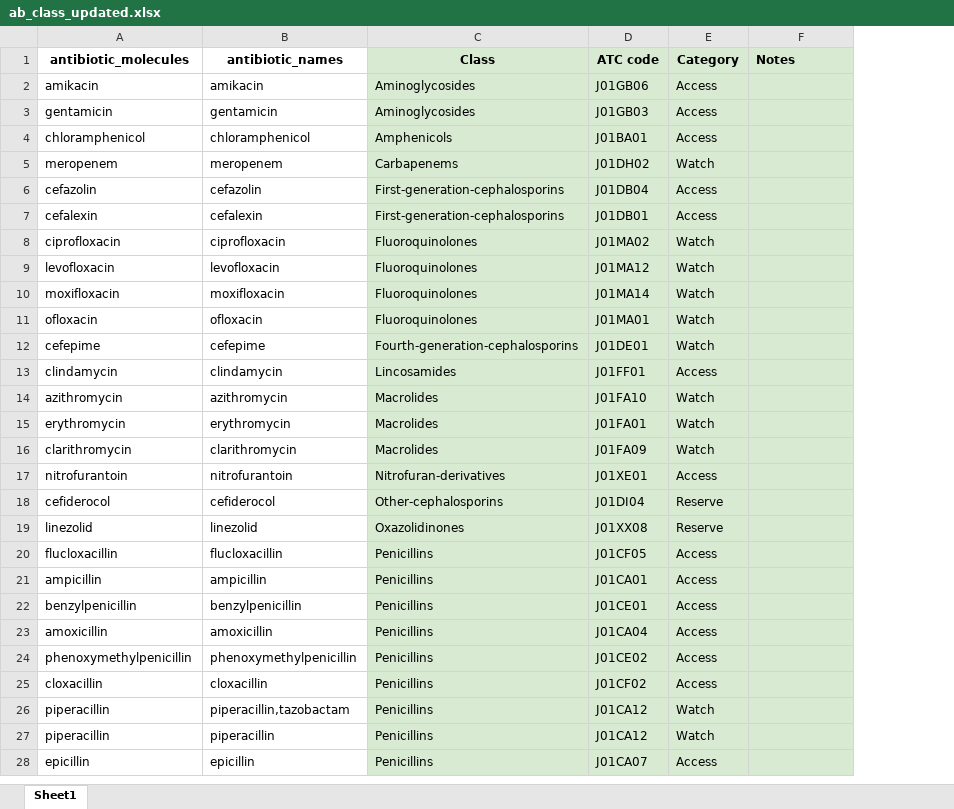
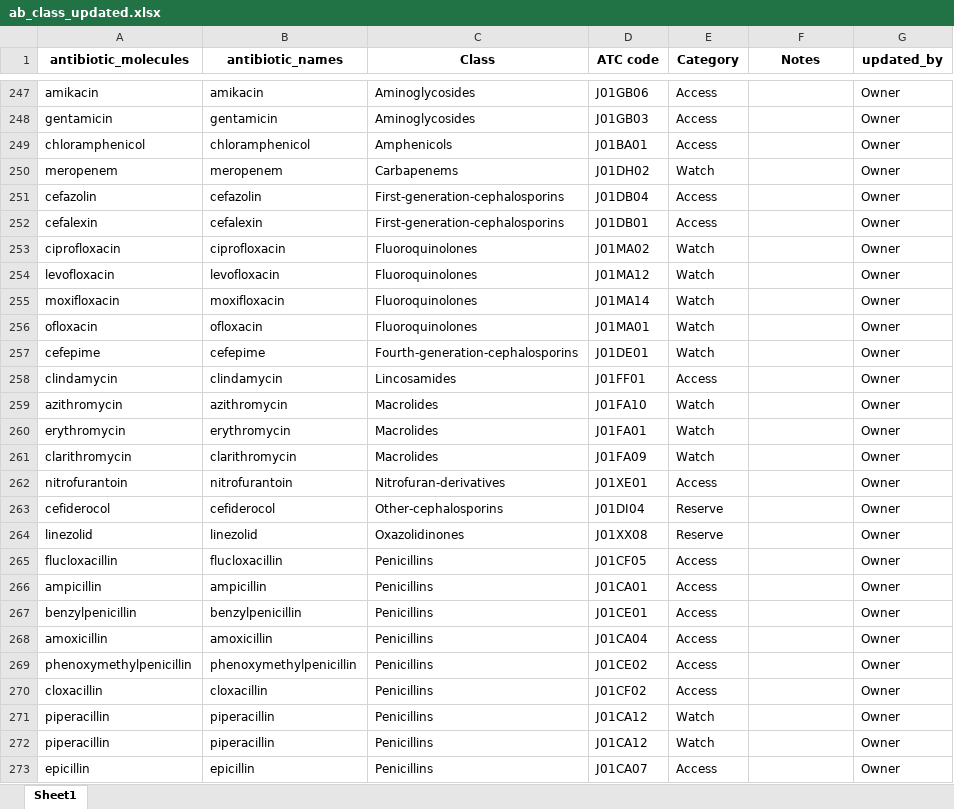
Before and after one commit to Zwelabo/AMR, an Excel workbook: amc_resources/ab_class_updated.xlsx, sheet Sheet1, drawn as a sheet; only a part is shown, gaps mark what is left out; values as stored, in another font and other column widths than the file's, no borders; addresses are those after the commit; the diff covers the shown part only; the diff names each change by its address in the sheet, - before the commit and + after, or states it on an @@ line.

```diff
--- a/amc_resources/ab_class_updated.xlsx (sheet Sheet1)
+++ b/amc_resources/ab_class_updated.xlsx (sheet Sheet1)
+column G (updated_by), rows 247-273: all Owner
-C1:F1 fill: #D9EAD3
+C1:F1 fill: none
-F1 alignment: left
+F1 alignment: center
-C247:F273 fill: #D9EAD3
+C247:F273 fill: none
-B271 (antibiotic_names): piperacillin,tazobactam
+B271 (antibiotic_names): piperacillin
```
Also changed, not shown: 245 added rows, 8 edited cells and cell formats elsewhere in this sheet, amc_resources/ab_molecules.xlsx, amc_resources/ab_molecules_amc.xlsx, 2 other files.
